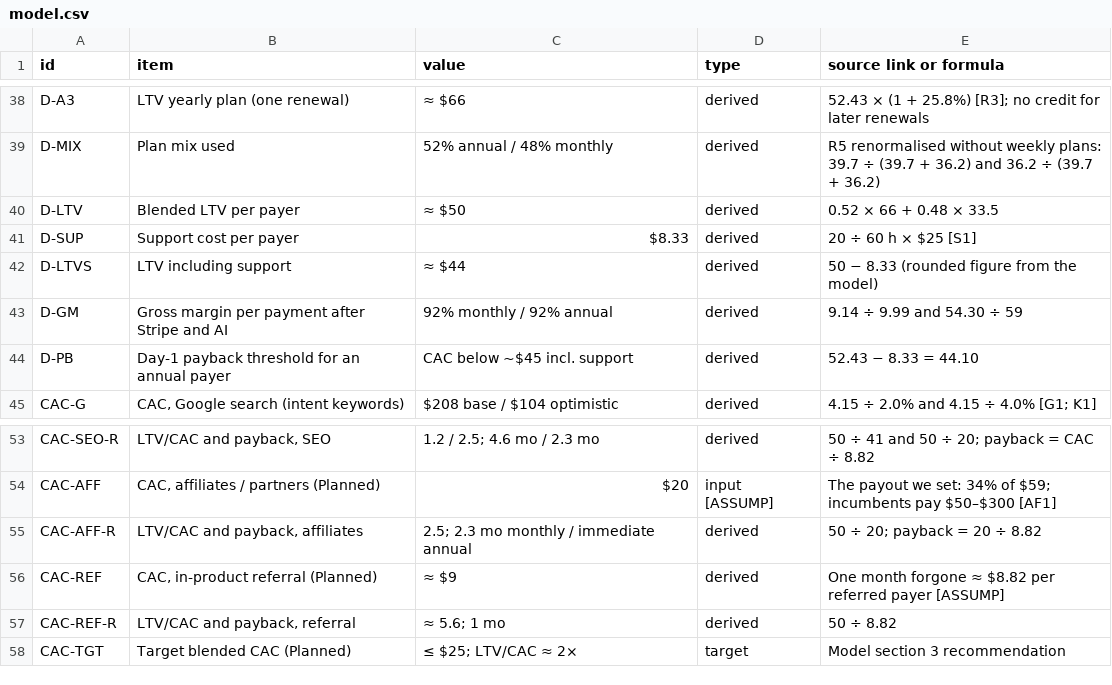
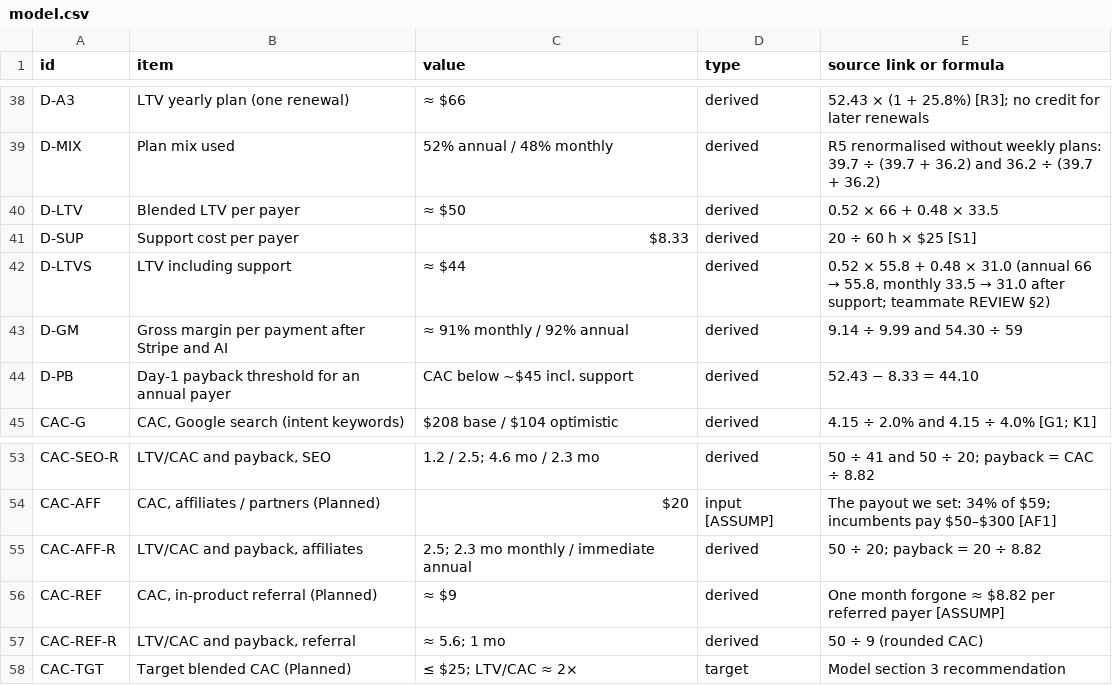
Before and after one commit to DataMata2/zimran-cup-app, a CSV file: business-model/model.csv, drawn as a sheet; only a part is shown, gaps mark what is left out.

```diff
--- a/business-model/model.csv
+++ b/business-model/model.csv
@@ -41,4 +41,4 @@ D-LTV,Blended LTV per payer,≈ $50,derived,0.52 × 66 + 0.48 × 33.5
 D-SUP,Support cost per payer,$8.33,derived,20 ÷ 60 h × $25 [S1]
-D-LTVS,LTV including support,≈ $44,derived,50 − 8.33 (rounded figure from the model)
-D-GM,Gross margin per payment after Stripe and AI,92% monthly / 92% annual,derived,9.14 ÷ 9.99 and 54.30 ÷ 59
+D-LTVS,LTV including support,≈ $44,derived,"0.52 × 55.8 + 0.48 × 31.0 (annual 66 → 55.8, monthly 33.5 → 31.0 after support; teammate REVIEW §2)"
+D-GM,Gross margin per payment after Stripe and AI,≈ 91% monthly / 92% annual,derived,9.14 ÷ 9.99 and 54.30 ÷ 59
 D-PB,Day-1 payback threshold for an annual payer,CAC below ~$45 incl. support,derived,52.43 − 8.33 = 44.10
@@ -56,3 +56,3 @@ CAC-AFF-R,"LTV/CAC and payback, affiliates",2.5; 2.3 mo monthly / immediate annu
 CAC-REF,"CAC, in-product referral (Planned)",≈ $9,derived,One month forgone ≈ $8.82 per referred payer [ASSUMP]
-CAC-REF-R,"LTV/CAC and payback, referral",≈ 5.6; 1 mo,derived,50 ÷ 8.82
+CAC-REF-R,"LTV/CAC and payback, referral",≈ 5.6; 1 mo,derived,50 ÷ 9 (rounded CAC)
 CAC-TGT,Target blended CAC (Planned),≤ $25; LTV/CAC ≈ 2×,target,Model section 3 recommendation
```
Also changed, not shown: 3 other files.
